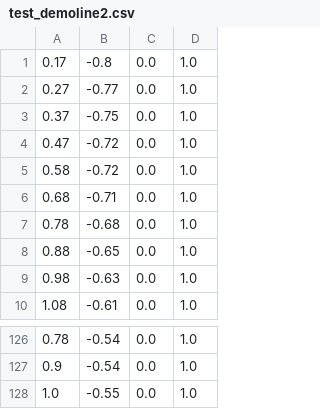
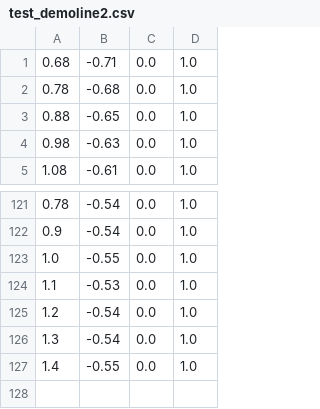
Before and after one commit to davidxiang101/race_ws, a CSV file: src/f1tenth_purepursuit/path/test_demoline2.csv, drawn as a sheet; only a part is shown, gaps mark what is left out; removed rows and columns are numbered as before the commit, all else as after; the diff names each change by its address in the sheet, - before the commit and + after, or states it on an @@ line.

```diff
--- a/src/f1tenth_purepursuit/path/test_demoline2.csv
+++ b/src/f1tenth_purepursuit/path/test_demoline2.csv
-row 1: 0.17 | -0.8 | 0.0 | 1.0
-row 2: 0.27 | -0.77 | 0.0 | 1.0
-row 3: 0.37 | -0.75 | 0.0 | 1.0
-row 4: 0.47 | -0.72 | 0.0 | 1.0
-row 5: 0.58 | -0.72 | 0.0 | 1.0
+row 124: 1.1 | -0.53 | 0.0 | 1.0
+row 125: 1.2 | -0.54 | 0.0 | 1.0
+row 126: 1.3 | -0.54 | 0.0 | 1.0
+row 127: 1.4 | -0.55 | 0.0 | 1.0
```
Also changed, not shown: 2 other files.
